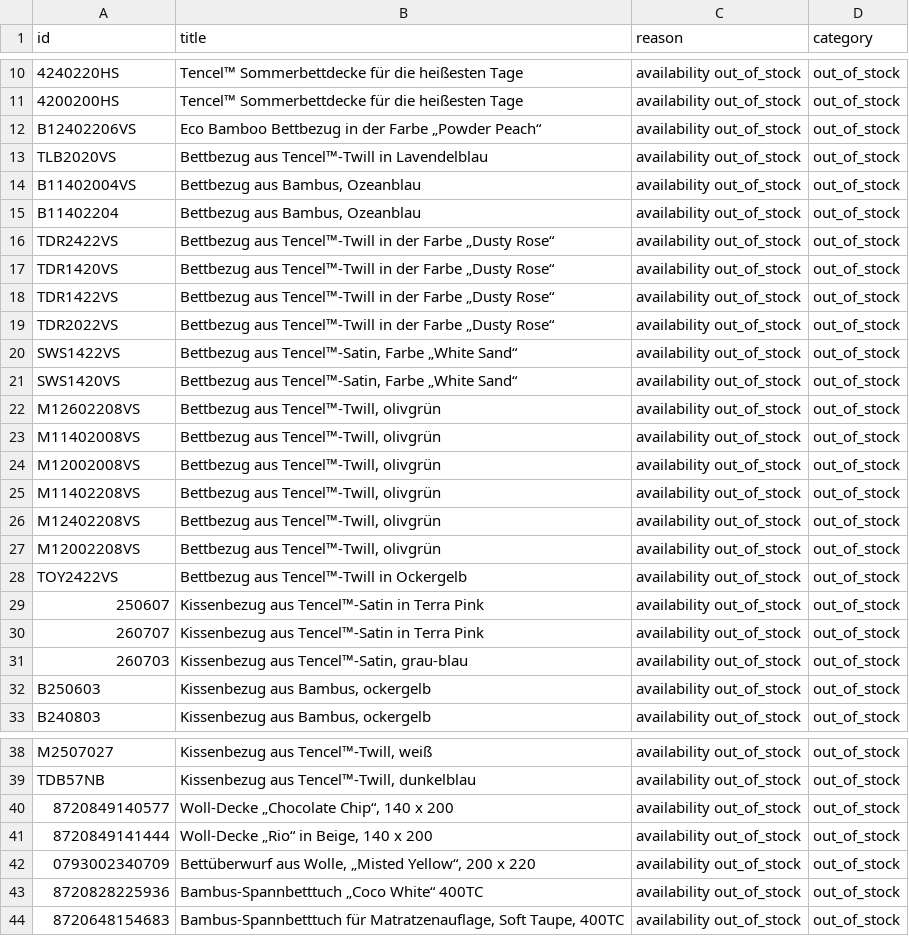
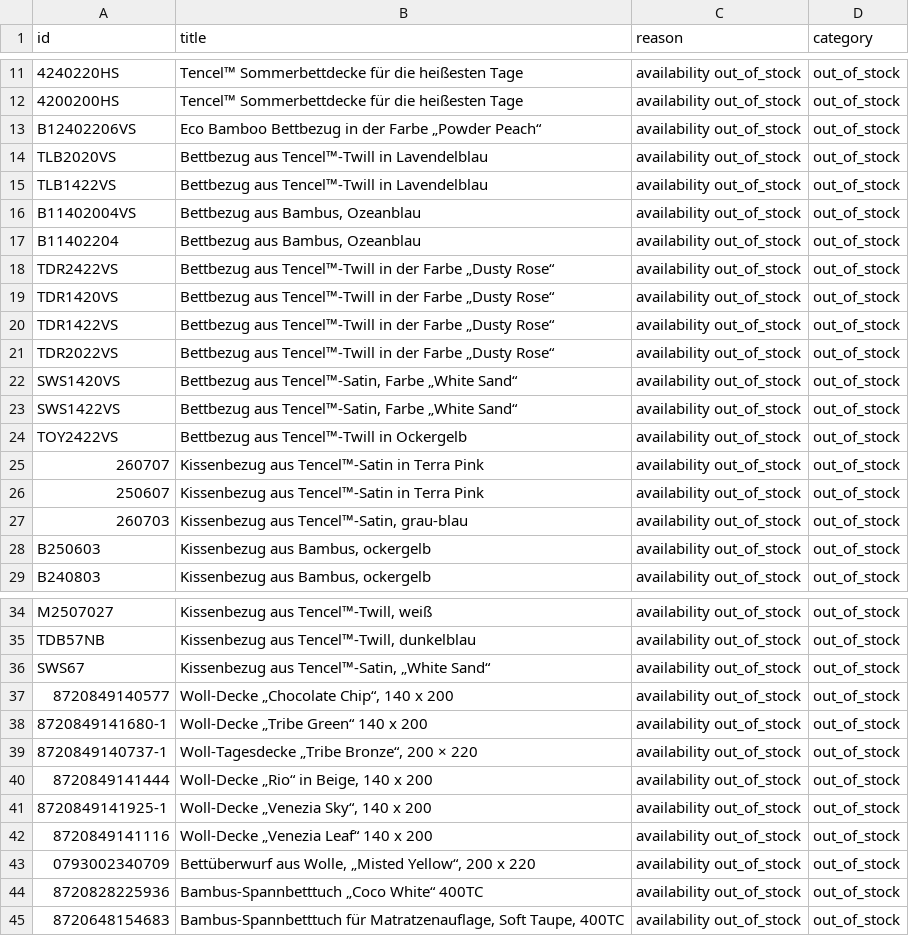
Before and after one commit to dstark-maison/mdc-merchant-feed-sync, a CSV file: data/idealo_feed_exclusions.csv, drawn as a sheet; only a part is shown, gaps mark what is left out; the diff covers the shown part only.

```diff
--- a/data/idealo_feed_exclusions.csv
+++ b/data/idealo_feed_exclusions.csv
@@ -13,2 +14,3 @@ B12402206VS,Eco Bamboo Bettbezug in der Farbe „Powder Peach“,availability ou
 TLB2020VS,Bettbezug aus Tencel™-Twill in Lavendelblau,availability out_of_stock,out_of_stock
+TLB1422VS,Bettbezug aus Tencel™-Twill in Lavendelblau,availability out_of_stock,out_of_stock
 B11402004VS,"Bettbezug aus Bambus, Ozeanblau",availability out_of_stock,out_of_stock
@@ -19,13 +21,7 @@ TDR1422VS,Bettbezug aus Tencel™-Twill in der Farbe „Dusty Rose“,availabili
 TDR2022VS,Bettbezug aus Tencel™-Twill in der Farbe „Dusty Rose“,availability out_of_stock,out_of_stock
+SWS1420VS,"Bettbezug aus Tencel™-Satin, Farbe „White Sand“",availability out_of_stock,out_of_stock
 SWS1422VS,"Bettbezug aus Tencel™-Satin, Farbe „White Sand“",availability out_of_stock,out_of_stock
-SWS1420VS,"Bettbezug aus Tencel™-Satin, Farbe „White Sand“",availability out_of_stock,out_of_stock
-M12602208VS,"Bettbezug aus Tencel™-Twill, olivgrün",availability out_of_stock,out_of_stock
-M11402008VS,"Bettbezug aus Tencel™-Twill, olivgrün",availability out_of_stock,out_of_stock
-M12002008VS,"Bettbezug aus Tencel™-Twill, olivgrün",availability out_of_stock,out_of_stock
-M11402208VS,"Bettbezug aus Tencel™-Twill, olivgrün",availability out_of_stock,out_of_stock
-M12402208VS,"Bettbezug aus Tencel™-Twill, olivgrün",availability out_of_stock,out_of_stock
-M12002208VS,"Bettbezug aus Tencel™-Twill, olivgrün",availability out_of_stock,out_of_stock
 TOY2422VS,Bettbezug aus Tencel™-Twill in Ockergelb,availability out_of_stock,out_of_stock
+260707,Kissenbezug aus Tencel™-Satin in Terra Pink,availability out_of_stock,out_of_stock
 250607,Kissenbezug aus Tencel™-Satin in Terra Pink,availability out_of_stock,out_of_stock
-260707,Kissenbezug aus Tencel™-Satin in Terra Pink,availability out_of_stock,out_of_stock
 260703,"Kissenbezug aus Tencel™-Satin, grau-blau",availability out_of_stock,out_of_stock
@@ -39,4 +35,9 @@ M2507027,"Kissenbezug aus Tencel™-Twill, weiß",availability out_of_stock,out_
 TDB57NB,"Kissenbezug aus Tencel™-Twill, dunkelblau",availability out_of_stock,out_of_stock
+SWS67,"Kissenbezug aus Tencel™-Satin, „White Sand“",availability out_of_stock,out_of_stock
 8720849140577,"Woll-Decke „Chocolate Chip“, 140 x 200",availability out_of_stock,out_of_stock
+8720849141680-1,Woll-Decke „Tribe Green“ 140 x 200,availability out_of_stock,out_of_stock
+8720849140737-1,"Woll-Tagesdecke „Tribe Bronze“, 200 × 220",availability out_of_stock,out_of_stock
 8720849141444,"Woll-Decke „Rio“ in Beige, 140 x 200",availability out_of_stock,out_of_stock
+8720849141925-1,"Woll-Decke „Venezia Sky“, 140 x 200",availability out_of_stock,out_of_stock
+8720849141116,Woll-Decke „Venezia Leaf“ 140 x 200,availability out_of_stock,out_of_stock
 0793002340709,"Bettüberwurf aus Wolle, „Misted Yellow“, 200 x 220",availability out_of_stock,out_of_stock
```
Also changed, not shown: 1 added row, 1 moved row and 2 edited cells elsewhere in this file, data/idealo_feed.csv, 1 other file.
